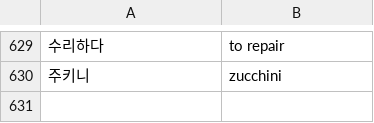
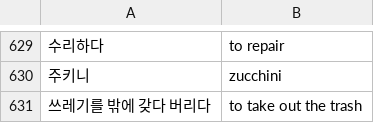
Before and after one commit to bryanesmith/flashcards, a CSV file: Korean Language/misc.csv, drawn as a sheet; only a part is shown, gaps mark what is left out; the diff names each change by its address in the sheet, - before the commit and + after, or states it on an @@ line.

```diff
--- a/Korean Language/misc.csv
+++ b/Korean Language/misc.csv
+row 631: 쓰레기를 밖에 갖다 버리다 | to take out the trash
```
Also changed, not shown: Korean Language/ttmik.korean-grammar-level-6.csv, 1 other file.
